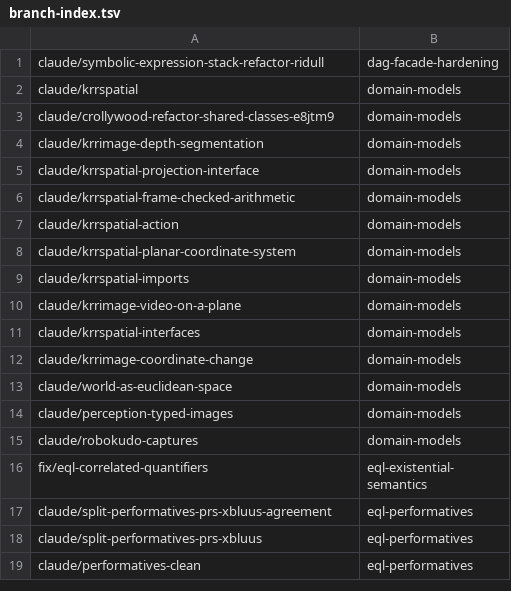
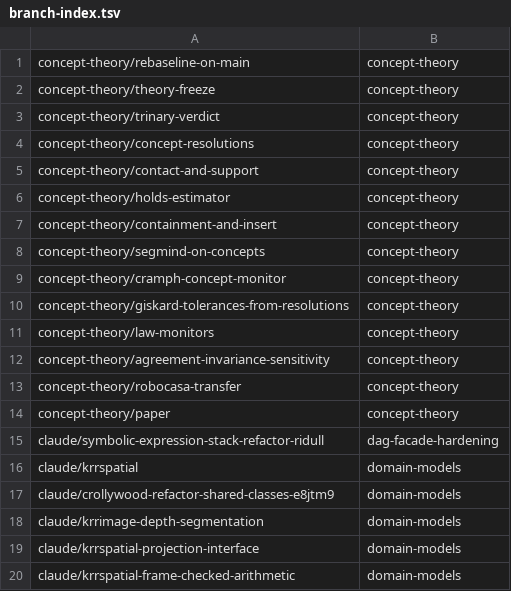
Before and after one commit to AbdelrhmanBassiouny/cognitive_robot_abstract_machine, a TSV file: .claude/personal/plans/_generated/branch-index.tsv, drawn as a sheet; only a part is shown; the shorter side is filled out with more unchanged rows; the diff names each change by its address in the sheet, - before the commit and + after, or states it on an @@ line.

Commit message:
Update plan manifest for concept-theory

```diff
--- a/.claude/personal/plans/_generated/branch-index.tsv
+++ b/.claude/personal/plans/_generated/branch-index.tsv
+row 1: concept-theory/rebaseline-on-main | concept-theory
+row 2: concept-theory/theory-freeze | concept-theory
+row 3: concept-theory/trinary-verdict | concept-theory
+row 4: concept-theory/concept-resolutions | concept-theory
+row 5: concept-theory/contact-and-support | concept-theory
+row 6: concept-theory/holds-estimator | concept-theory
+row 7: concept-theory/containment-and-insert | concept-theory
+row 8: concept-theory/segmind-on-concepts | concept-theory
+row 9: concept-theory/cramph-concept-monitor | concept-theory
+row 10: concept-theory/giskard-tolerances-from-resolutions | concept-theory
+row 11: concept-theory/law-monitors | concept-theory
+row 12: concept-theory/agreement-invariance-sensitivity | concept-theory
+row 13: concept-theory/robocasa-transfer | concept-theory
+row 14: concept-theory/paper | concept-theory
```
Also changed, not shown: 1 other file.
